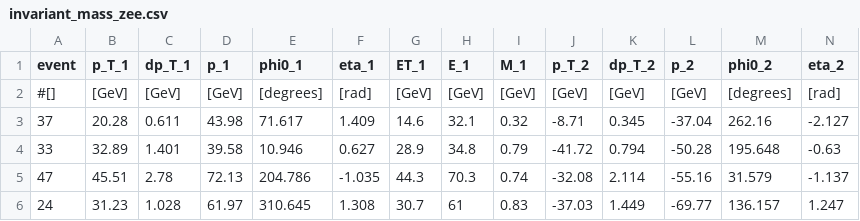
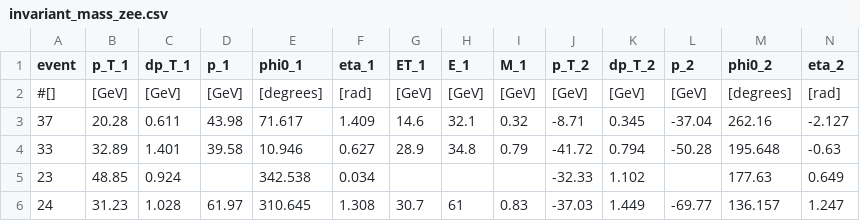
Before and after one commit to chrisdeutsch/physics601, a CSV file: ATLAS/data/atlantis/invariant_mass_zee.csv, drawn as a sheet; only a part is shown; removed rows and columns are numbered as before the commit, all else as after; rows hold the shown columns only; the diff names each change by its address in the sheet, - before the commit and + after, or states it on an @@ line.

Commit message:
Invariante Zee Masse bis Interpretation

```diff
--- a/ATLAS/data/atlantis/invariant_mass_zee.csv
+++ b/ATLAS/data/atlantis/invariant_mass_zee.csv
-row 5: 47 | 45.51 | 2.78 | 72.13 | 204.786 | -1.035 | 44.3 | 70.3 | 0.74 | -32.08 | 2.114 | -55.16 | 31.579 | -1.137
+row 5: 23 | 48.85 | 0.924 |  | 342.538 | 0.034 |  |  |  | -32.33 | 1.102 |  | 177.63 | 0.649
```
Also changed, not shown: 4 other files.
